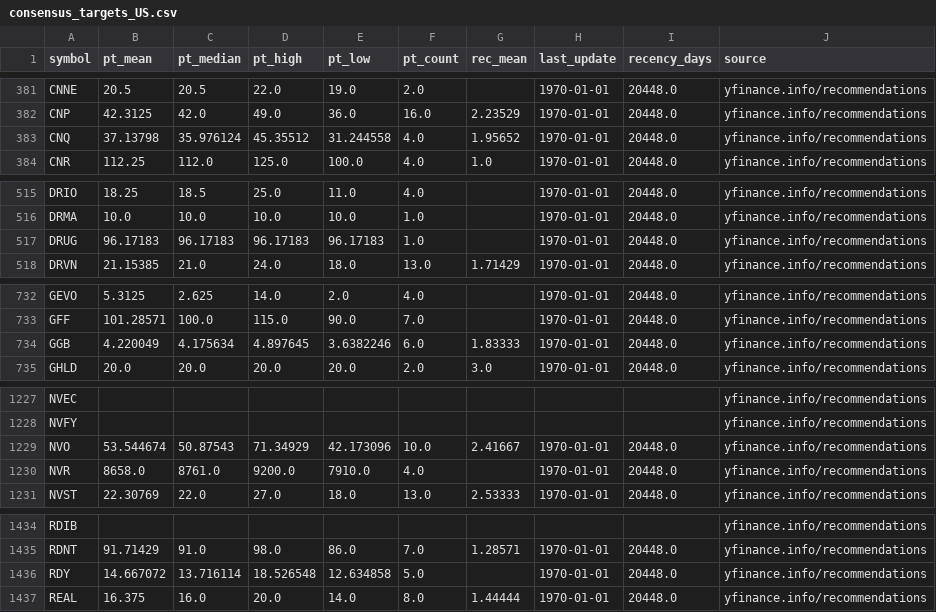
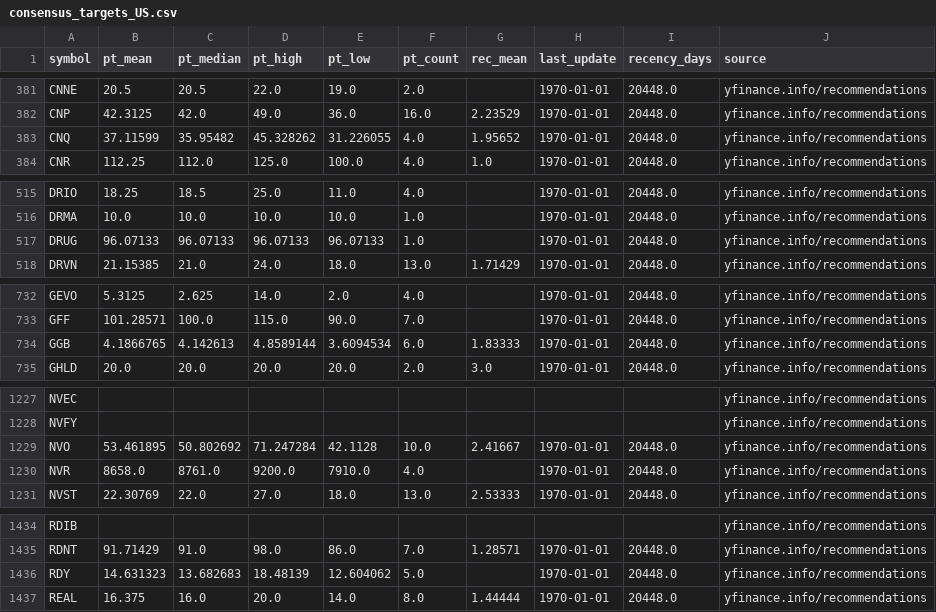
Before and after one commit to babeltechdev/thai-stock-data, a CSV file: consensus_targets_US.csv, drawn as a sheet; only a part is shown, gaps mark what is left out; the diff covers the shown part only.

```diff
--- a/consensus_targets_US.csv
+++ b/consensus_targets_US.csv
@@ -382,3 +382,3 @@ CNNE,20.5,20.5,22.0,19.0,2.0,,1970-01-01,20448.0,yfinance.info/recommendations
 CNP,42.3125,42.0,49.0,36.0,16.0,2.23529,1970-01-01,20448.0,yfinance.info/recommendations
-CNQ,37.13798,35.976124,45.35512,31.244558,4.0,1.95652,1970-01-01,20448.0,yfinance.info/recommendations
+CNQ,37.11599,35.95482,45.328262,31.226055,4.0,1.95652,1970-01-01,20448.0,yfinance.info/recommendations
 CNR,112.25,112.0,125.0,100.0,4.0,1.0,1970-01-01,20448.0,yfinance.info/recommendations
@@ -516,3 +516,3 @@ DRIO,18.25,18.5,25.0,11.0,4.0,,1970-01-01,20448.0,yfinance.info/recommendations
 DRMA,10.0,10.0,10.0,10.0,1.0,,1970-01-01,20448.0,yfinance.info/recommendations
-DRUG,96.17183,96.17183,96.17183,96.17183,1.0,,1970-01-01,20448.0,yfinance.info/recommendations
+DRUG,96.07133,96.07133,96.07133,96.07133,1.0,,1970-01-01,20448.0,yfinance.info/recommendations
 DRVN,21.15385,21.0,24.0,18.0,13.0,1.71429,1970-01-01,20448.0,yfinance.info/recommendations
@@ -733,3 +733,3 @@ GEVO,5.3125,2.625,14.0,2.0,4.0,,1970-01-01,20448.0,yfinance.info/recommendations
 GFF,101.28571,100.0,115.0,90.0,7.0,,1970-01-01,20448.0,yfinance.info/recommendations
-GGB,4.220049,4.175634,4.897645,3.6382246,6.0,1.83333,1970-01-01,20448.0,yfinance.info/recommendations
+GGB,4.1866765,4.142613,4.8589144,3.6094534,6.0,1.83333,1970-01-01,20448.0,yfinance.info/recommendations
 GHLD,20.0,20.0,20.0,20.0,2.0,3.0,1970-01-01,20448.0,yfinance.info/recommendations
@@ -1228,3 +1228,3 @@ NVEC,,,,,,,,,yfinance.info/recommendations
 NVFY,,,,,,,,,yfinance.info/recommendations
-NVO,53.544674,50.87543,71.34929,42.173096,10.0,2.41667,1970-01-01,20448.0,yfinance.info/recommendations
+NVO,53.461895,50.802692,71.247284,42.1128,10.0,2.41667,1970-01-01,20448.0,yfinance.info/recommendations
 NVR,8658.0,8761.0,9200.0,7910.0,4.0,,1970-01-01,20448.0,yfinance.info/recommendations
@@ -1435,3 +1435,3 @@ RDIB,,,,,,,,,yfinance.info/recommendations
 RDNT,91.71429,91.0,98.0,86.0,7.0,1.28571,1970-01-01,20448.0,yfinance.info/recommendations
-RDY,14.667072,13.716114,18.526548,12.634858,5.0,,1970-01-01,20448.0,yfinance.info/recommendations
+RDY,14.631323,13.682683,18.48139,12.604062,5.0,,1970-01-01,20448.0,yfinance.info/recommendations
 REAL,16.375,16.0,20.0,14.0,8.0,1.44444,1970-01-01,20448.0,yfinance.info/recommendations
```
Also changed, not shown: 68 edited cells elsewhere in this file, intrinsic_multi_eps_dcf_US.csv, intrinsic_multi_fcf_dcf_US.csv, 18 other files.
